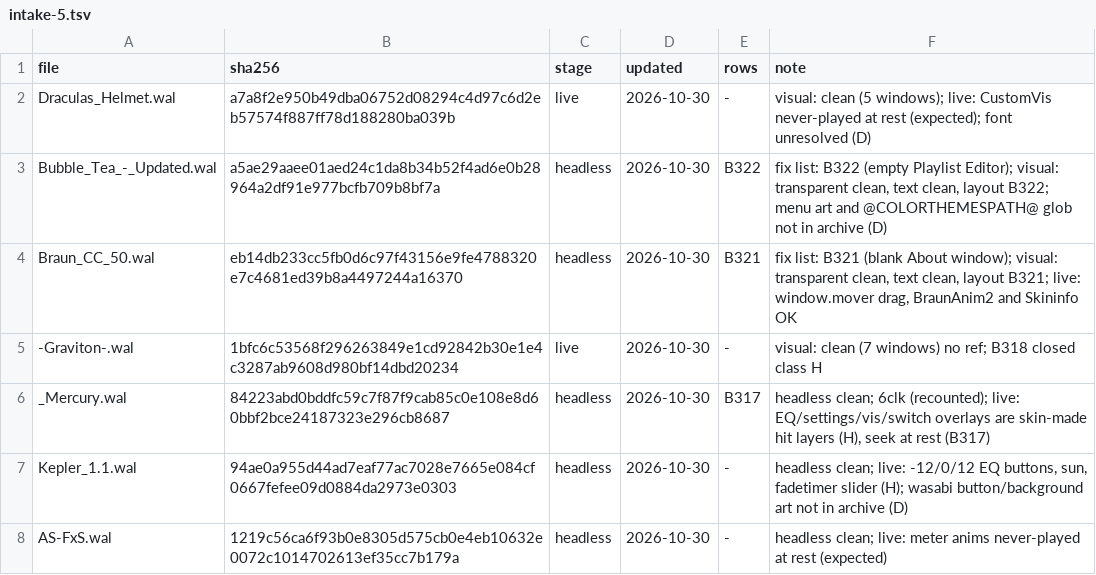
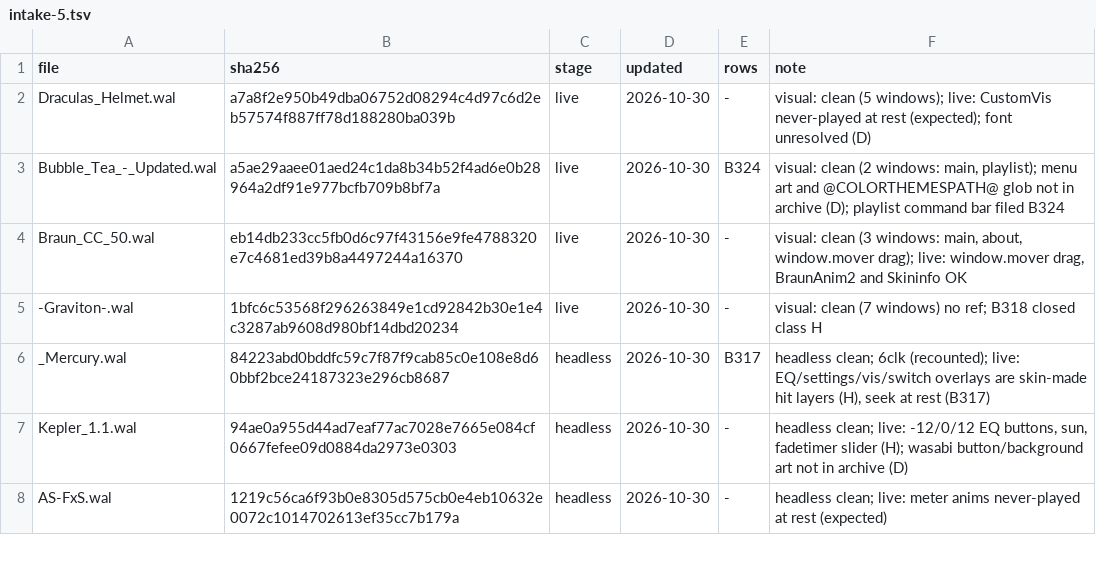
Before and after one commit to ad-repo/nullplayer, a TSV file: docs/winamp-modern/intakes/intake-5.tsv, drawn as a sheet; only a part is shown.

```diff
--- a/docs/winamp-modern/intakes/intake-5.tsv
+++ b/docs/winamp-modern/intakes/intake-5.tsv
@@ -2,4 +2,4 @@ file	sha256	stage	updated	rows	note
 Draculas_Helmet.wal	a7a8f2e950b49dba06752d08294c4d97c6d2eb57574f887ff78d188280ba039b	live	2026-10-30	-	visual: clean (5 windows); live: CustomVis never-played at rest (expected); font unresolved (D)
-Bubble_Tea_-_Updated.wal	a5ae29aaee01aed24c1da8b34b52f4ad6e0b28964a2df91e977bcfb709b8bf7a	headless	2026-10-30	B322	fix list: B322 (empty Playlist Editor); visual: transparent clean, text clean, layout B322; menu art and @COLORTHEMESPATH@ glob not in archive (D)
-Braun_CC_50.wal	eb14db233cc5fb0d6c97f43156e9fe4788320e7c4681ed39b8a4497244a16370	headless	2026-10-30	B321	fix list: B321 (blank About window); visual: transparent clean, text clean, layout B321; live: window.mover drag, BraunAnim2 and Skininfo OK
+Bubble_Tea_-_Updated.wal	a5ae29aaee01aed24c1da8b34b52f4ad6e0b28964a2df91e977bcfb709b8bf7a	live	2026-10-30	B324	visual: clean (2 windows: main, playlist); menu art and @COLORTHEMESPATH@ glob not in archive (D); playlist command bar filed B324
+Braun_CC_50.wal	eb14db233cc5fb0d6c97f43156e9fe4788320e7c4681ed39b8a4497244a16370	live	2026-10-30	-	visual: clean (3 windows: main, about, window.mover drag); live: window.mover drag, BraunAnim2 and Skininfo OK
 -Graviton-.wal	1bfc6c53568f296263849e1cd92842b30e1e4c3287ab9608d980bf14dbd20234	live	2026-10-30	-	visual: clean (7 windows) no ref; B318 closed class H
```
Also changed, not shown: 16 other files.
